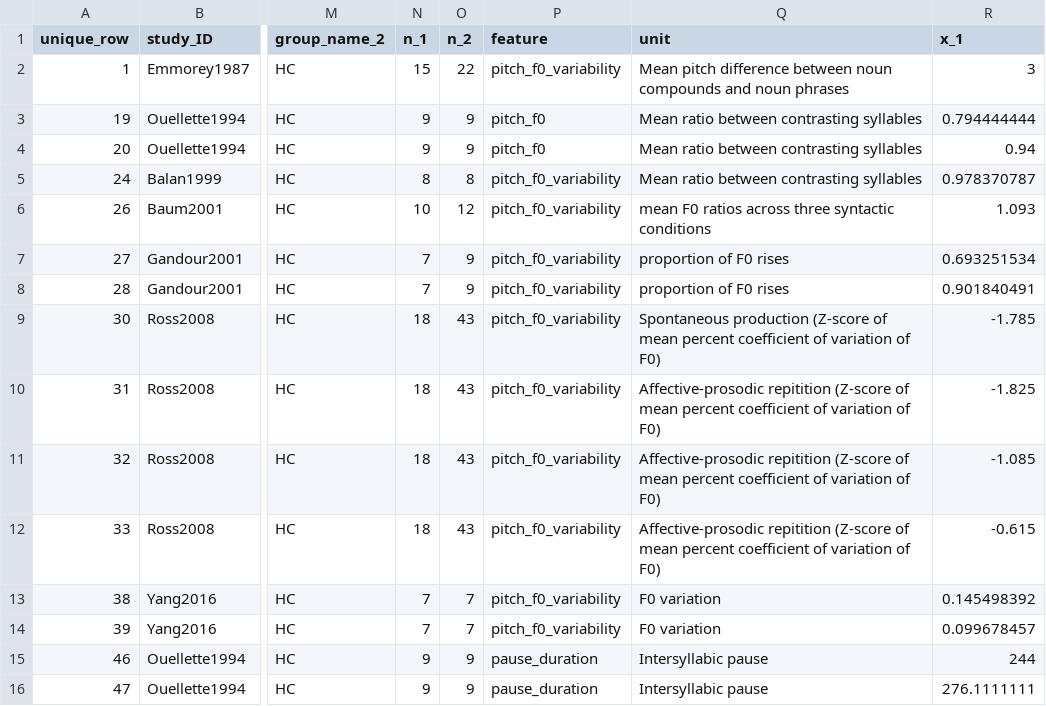
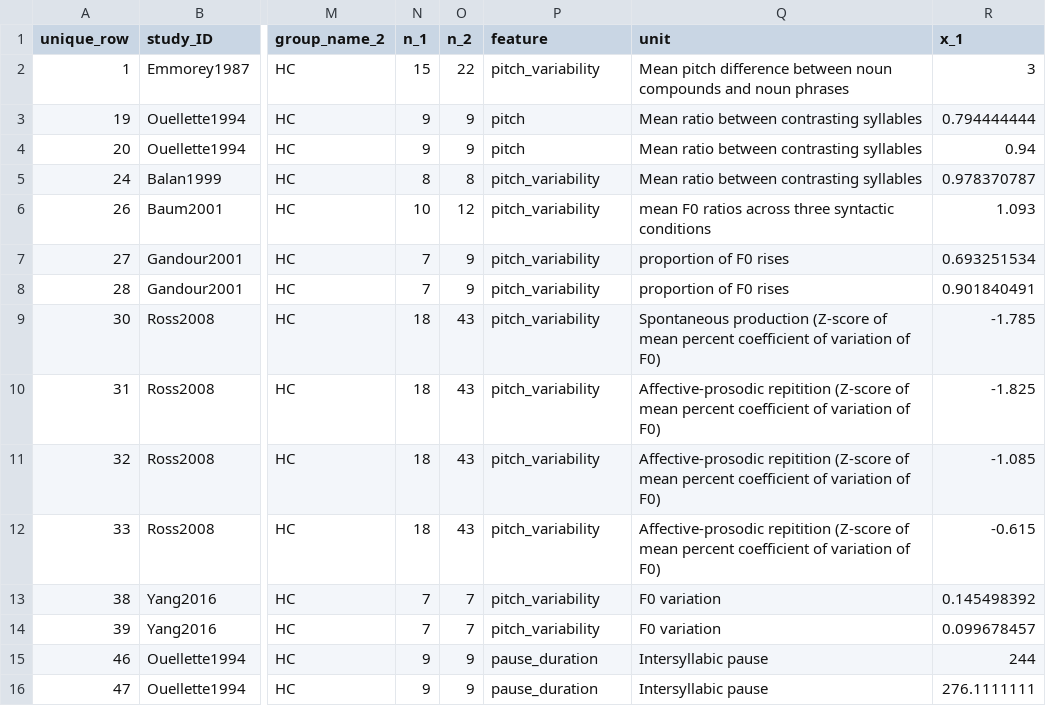
Before and after one commit to langcog/metalab2, a CSV file: shinyapps/site_data/lhd_weed_2020.csv, drawn as a sheet; only a part is shown, gaps mark what is left out; the diff names each change by its address in the sheet, - before the commit and + after, or states it on an @@ line.

```diff
--- a/shinyapps/site_data/lhd_weed_2020.csv
+++ b/shinyapps/site_data/lhd_weed_2020.csv
-P2 (feature): pitch_f0_variability
+P2 (feature): pitch_variability
-P3:P4 (feature): pitch_f0
+P3:P4 (feature): pitch
-P5:P14 (feature): pitch_f0_variability
+P5:P14 (feature): pitch_variability
```
Also changed, not shown: shinyapps/site_data/asd_fusaroli_2017.csv, shinyapps/site_data/rhd_weed_2020.csv, 1 other file.
